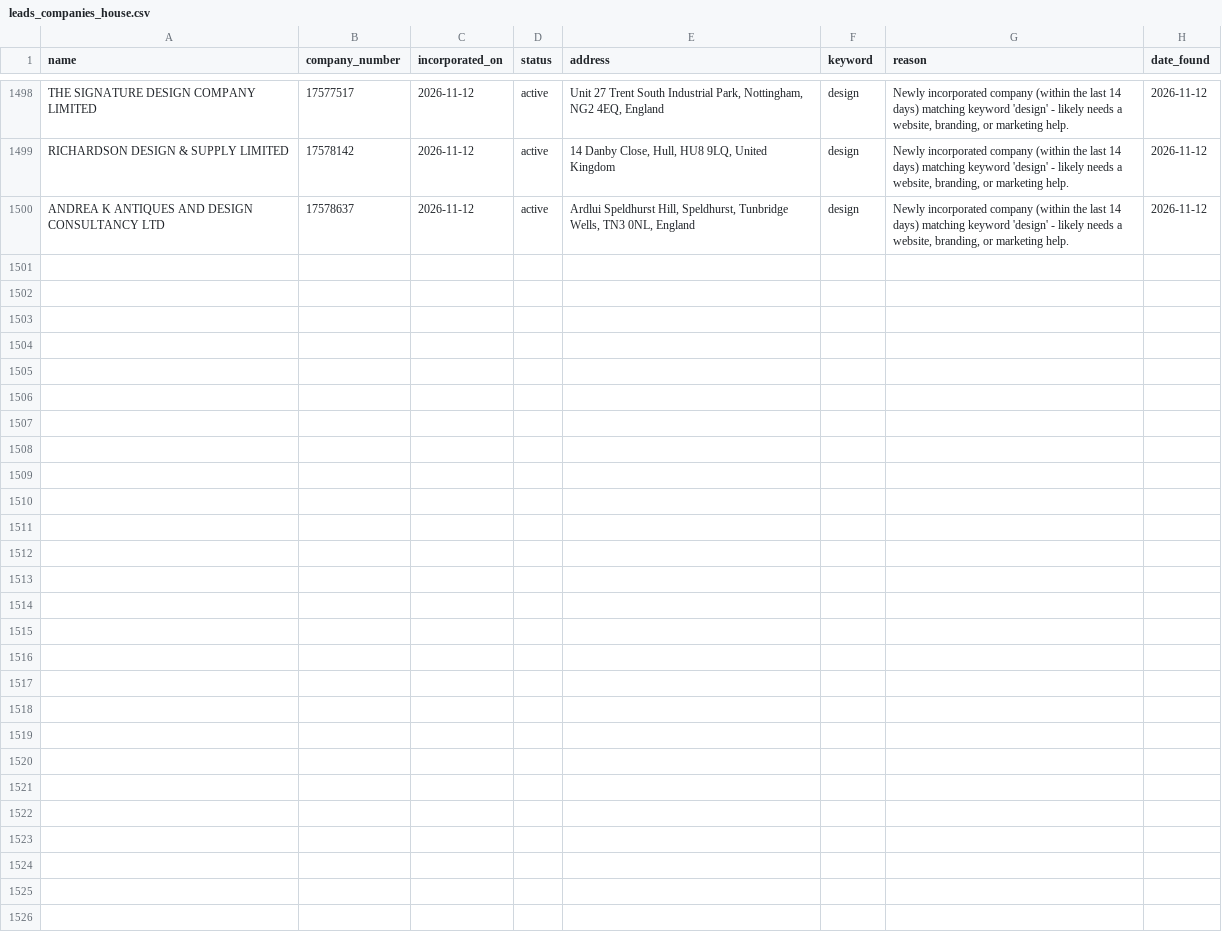
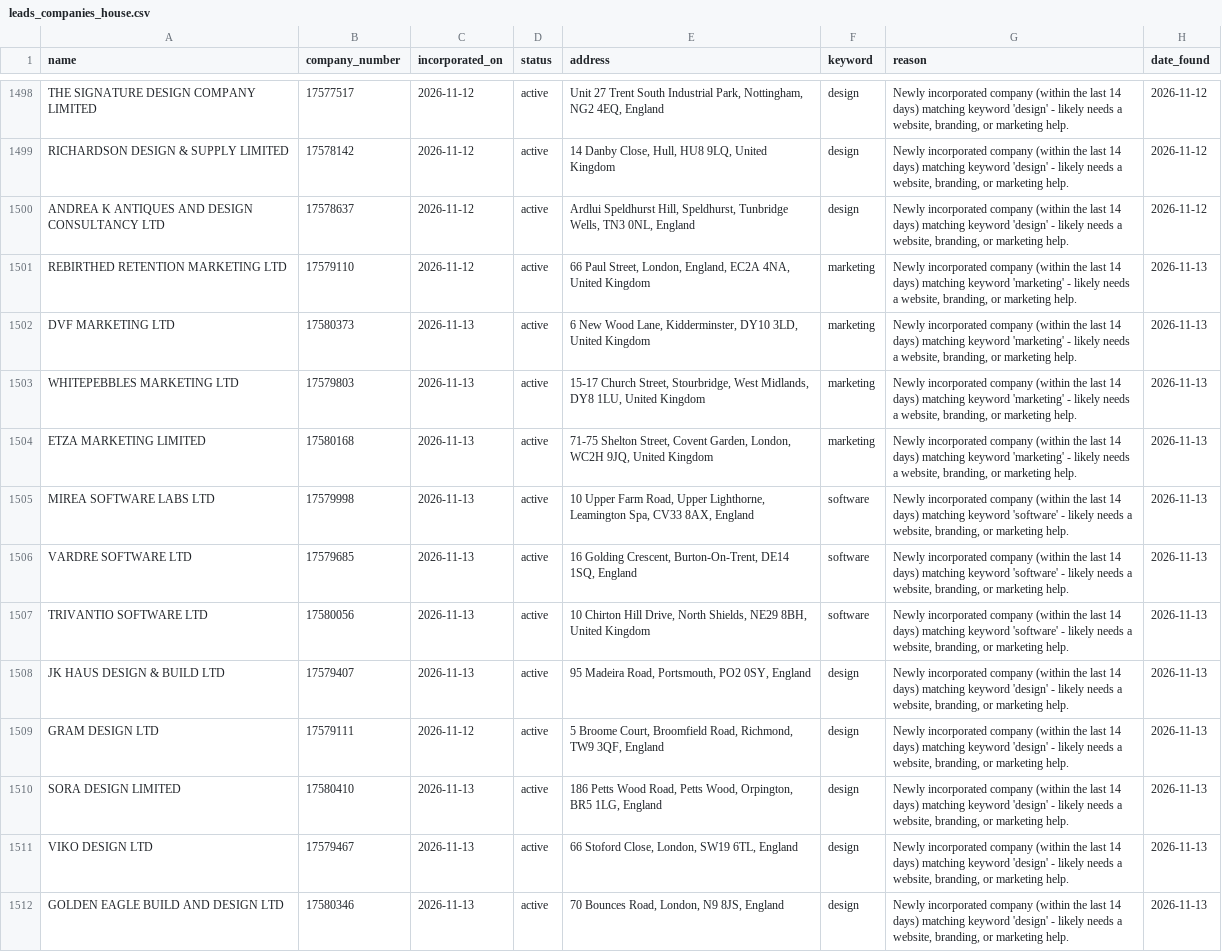
Before and after one commit to ashar-farooqui1/leads, a CSV file: data/leads_companies_house.csv, drawn as a sheet; only a part is shown, gaps mark what is left out; the diff names each change by its address in the sheet, - before the commit and + after, or states it on an @@ line.

```diff
--- a/data/leads_companies_house.csv
+++ b/data/leads_companies_house.csv
+row 1501: REBIRTHED RETENTION MARKETING LTD | 17579110 | 2026-11-12 | active | 66 Paul Street, London, England, EC2A 4NA, United Kingdom | marketing | Newly incorporated company (within the last 14 days) matching keyword 'marketing' - likely needs a website, branding, or marketing help. | 2026-11-13
+row 1502: DVF MARKETING LTD | 17580373 | 2026-11-13 | active | 6 New Wood Lane, Kidderminster, DY10 3LD, United Kingdom | marketing | Newly incorporated company (within the last 14 days) matching keyword 'marketing' - likely needs a website, branding, or marketing help. | 2026-11-13
+row 1503: WHITEPEBBLES MARKETING LTD | 17579803 | 2026-11-13 | active | 15-17 Church Street, Stourbridge, West Midlands, DY8 1LU, United Kingdom | marketing | Newly incorporated company (within the last 14 days) matching keyword 'marketing' - likely needs a website, branding, or marketing help. | 2026-11-13
+row 1504: ETZA MARKETING LIMITED | 17580168 | 2026-11-13 | active | 71-75 Shelton Street, Covent Garden, London, WC2H 9JQ, United Kingdom | marketing | Newly incorporated company (within the last 14 days) matching keyword 'marketing' - likely needs a website, branding, or marketing help. | 2026-11-13
+row 1505: MIREA SOFTWARE LABS LTD | 17579998 | 2026-11-13 | active | 10 Upper Farm Road, Upper Lighthorne, Leamington Spa, CV33 8AX, England | software | Newly incorporated company (within the last 14 days) matching keyword 'software' - likely needs a website, branding, or marketing help. | 2026-11-13
+row 1506: VARDRE SOFTWARE LTD | 17579685 | 2026-11-13 | active | 16 Golding Crescent, Burton-On-Trent, DE14 1SQ, England | software | Newly incorporated company (within the last 14 days) matching keyword 'software' - likely needs a website, branding, or marketing help. | 2026-11-13
+row 1507: TRIVANTIO SOFTWARE LTD | 17580056 | 2026-11-13 | active | 10 Chirton Hill Drive, North Shields, NE29 8BH, United Kingdom | software | Newly incorporated company (within the last 14 days) matching keyword 'software' - likely needs a website, branding, or marketing help. | 2026-11-13
+row 1508: JK HAUS DESIGN & BUILD LTD | 17579407 | 2026-11-13 | active | 95 Madeira Road, Portsmouth, PO2 0SY, England | design | Newly incorporated company (within the last 14 days) matching keyword 'design' - likely needs a website, branding, or marketing help. | 2026-11-13
+row 1509: GRAM DESIGN LTD | 17579111 | 2026-11-12 | active | 5 Broome Court, Broomfield Road, Richmond, TW9 3QF, England | design | Newly incorporated company (within the last 14 days) matching keyword 'design' - likely needs a website, branding, or marketing help. | 2026-11-13
+row 1510: SORA DESIGN LIMITED | 17580410 | 2026-11-13 | active | 186 Petts Wood Road, Petts Wood, Orpington, BR5 1LG, England | design | Newly incorporated company (within the last 14 days) matching keyword 'design' - likely needs a website, branding, or marketing help. | 2026-11-13
+row 1511: VIKO DESIGN LTD | 17579467 | 2026-11-13 | active | 66 Stoford Close, London, SW19 6TL, England | design | Newly incorporated company (within the last 14 days) matching keyword 'design' - likely needs a website, branding, or marketing help. | 2026-11-13
+row 1512: GOLDEN EAGLE BUILD AND DESIGN LTD | 17580346 | 2026-11-13 | active | 70 Bounces Road, London, N9 8JS, England | design | Newly incorporated company (within the last 14 days) matching keyword 'design' - likely needs a website, branding, or marketing help. | 2026-11-13
```
Also changed, not shown: data/leads_overpass.csv, 1 other file.
